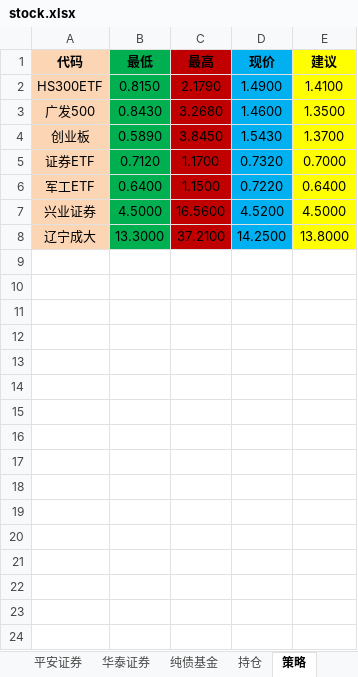
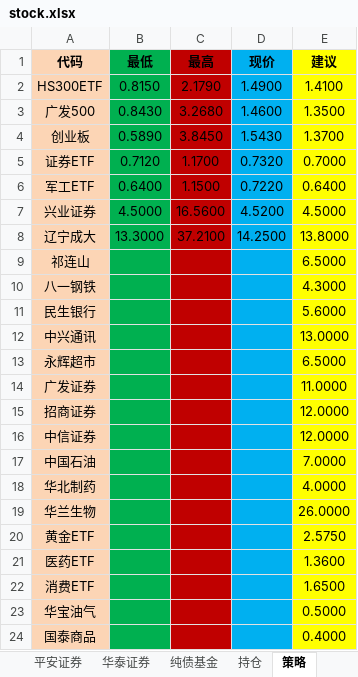
Before and after one commit to qqlilichong/stockspy, an Excel workbook: stock.xlsx, sheet 策略, drawn as a sheet; values as stored, in another font and other column widths than the file's, no borders; the diff names each change by its address in the sheet, - before the commit and + after, or states it on an @@ line.

```diff
--- a/stock.xlsx (sheet 策略)
+++ b/stock.xlsx (sheet 策略)
+row 9: 祁连山 |  |  |  | 6.5000
+row 10: 八一钢铁 |  |  |  | 4.3000
+row 11: 民生银行 |  |  |  | 5.6000
+row 12: 中兴通讯 |  |  |  | 13.0000
+row 13: 永辉超市 |  |  |  | 6.5000
+row 14: 广发证券 |  |  |  | 11.0000
+row 15: 招商证券 |  |  |  | 12.0000
+row 16: 中信证券 |  |  |  | 12.0000
+row 17: 中国石油 |  |  |  | 7.0000
+row 18: 华北制药 |  |  |  | 4.0000
+row 19: 华兰生物 |  |  |  | 26.0000
+row 20: 黄金ETF |  |  |  | 2.5750
+row 21: 医药ETF |  |  |  | 1.3600
+row 22: 消费ETF |  |  |  | 1.6500
+row 23: 华宝油气 |  |  |  | 0.5000
+row 24: 国泰商品 |  |  |  | 0.4000
```
Also changed, not shown: sheet 持仓, sheet 纯债基金.
